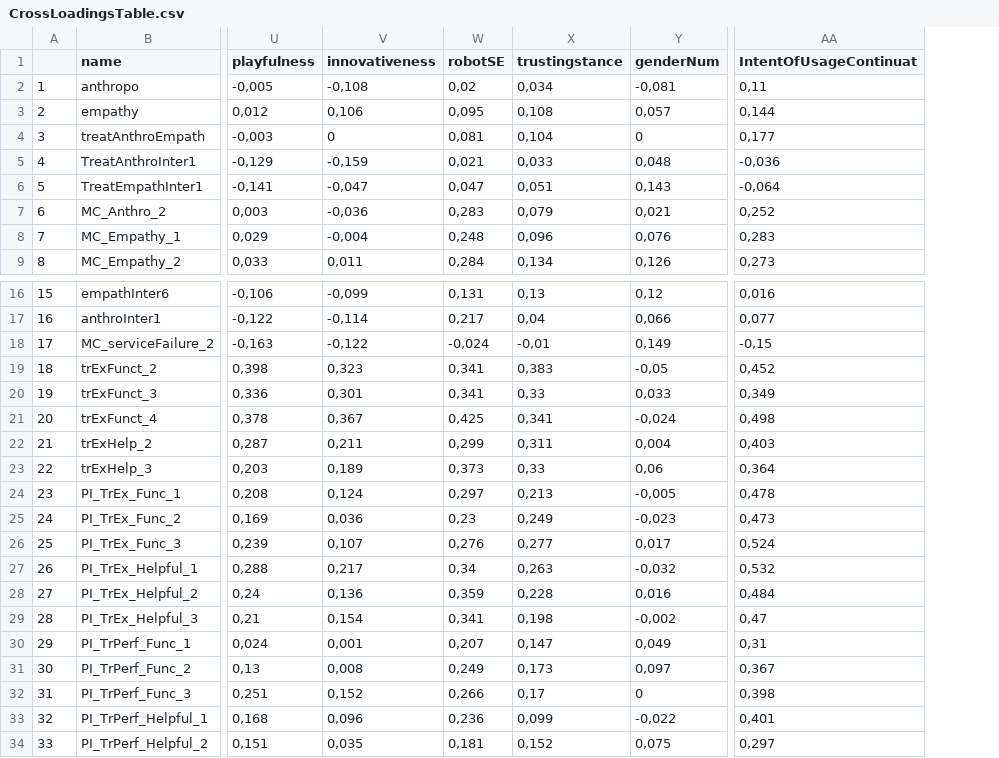
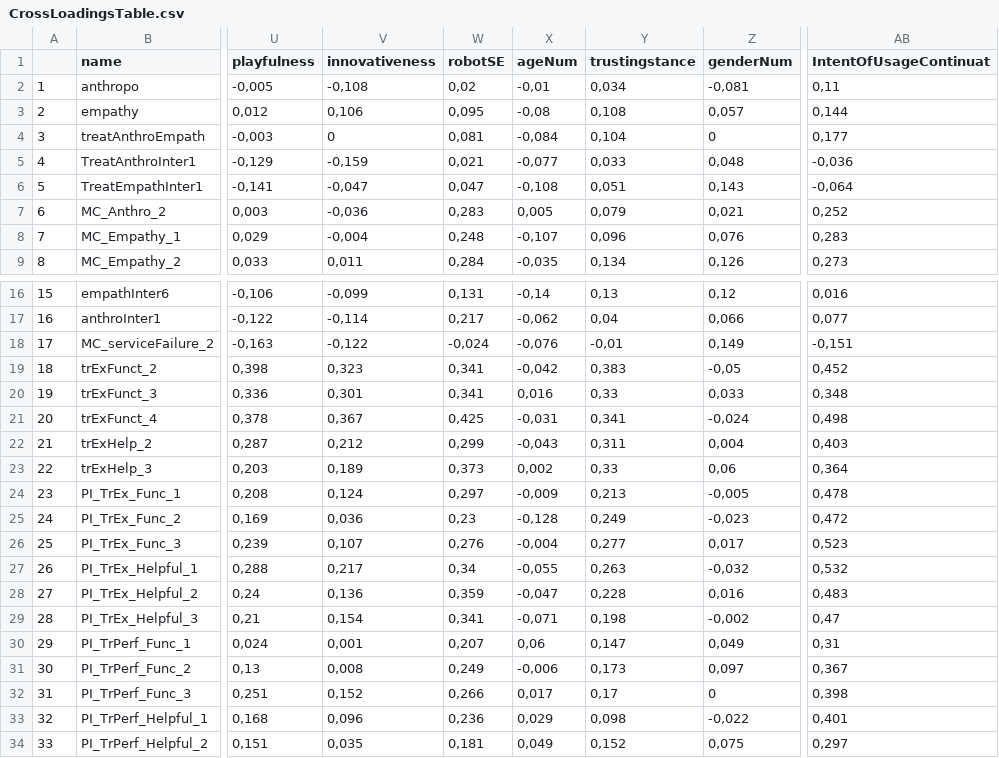
Before and after one commit to rabegglen/MScThesis, a CSV file: CrossLoadingsTable.csv, drawn as a sheet; only a part is shown, gaps mark what is left out; addresses are those after the commit; the diff covers the shown part only; the diff names each change by its address in the sheet, - before the commit and + after, or states it on an @@ line.

```diff
--- a/CrossLoadingsTable.csv
+++ b/CrossLoadingsTable.csv
+column X (ageNum), rows 2-9: -0,01 | -0,08 | -0,084 | -0,077 | -0,108 | 0,005 | -0,107 | -0,035; rows 16-34: -0,14 | -0,062 | -0,076 | -0,042 | 0,016 | -0,031 | -0,043 | 0,002 | -0,009 | -0,128 | -0,004 | -0,055 | -0,047 | -0,071 | 0,06 | -0,006 | 0,017 | 0,029 | 0,049
-AB18 (IntentOfUsageContinuat): -0,15
+AB18 (IntentOfUsageContinuat): -0,151
-AB20 (IntentOfUsageContinuat): 0,349
+AB20 (IntentOfUsageContinuat): 0,348
-V22 (innovativeness): 0,211
+V22 (innovativeness): 0,212
-AB25 (IntentOfUsageContinuat): 0,473
+AB25 (IntentOfUsageContinuat): 0,472
-AB26 (IntentOfUsageContinuat): 0,524
+AB26 (IntentOfUsageContinuat): 0,523
-AB28 (IntentOfUsageContinuat): 0,484
+AB28 (IntentOfUsageContinuat): 0,483
-Y33 (trustingstance): 0,099
+Y33 (trustingstance): 0,098
```
Also changed, not shown: 1 added row, 10 edited cells and row numbers in column A elsewhere in this file.
